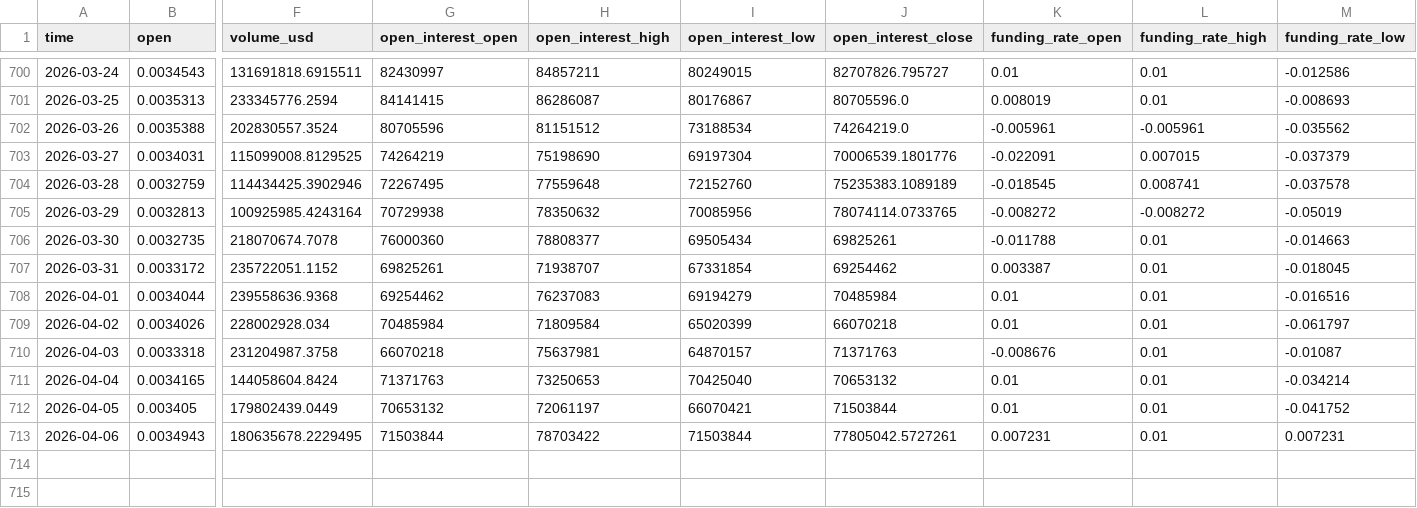
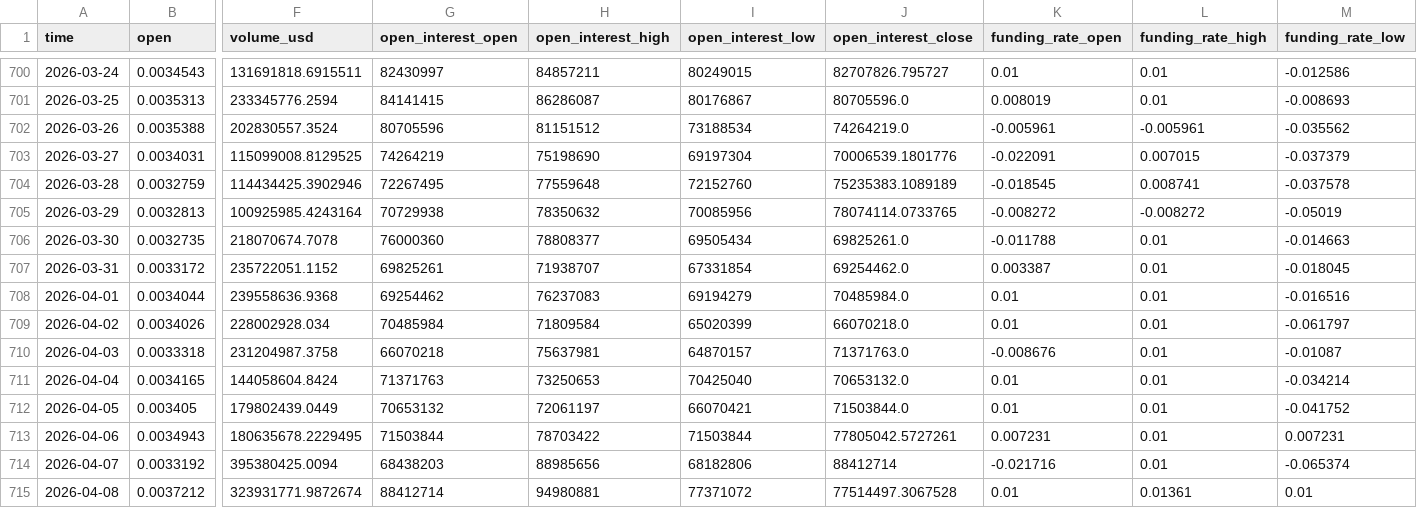
Before and after one commit to rocker0516/TradeTrainMode, a CSV file: Data/1000PEPEUSDT_futures_volume_coinglass_5years_1d.csv, drawn as a sheet; only a part is shown, gaps mark what is left out; rows hold the shown columns only; the diff names each change by its address in the sheet, - before the commit and + after, or states it on an @@ line.

```diff
--- a/Data/1000PEPEUSDT_futures_volume_coinglass_5years_1d.csv
+++ b/Data/1000PEPEUSDT_futures_volume_coinglass_5years_1d.csv
-J706 (open_interest_close): 69825261
+J706 (open_interest_close): 69825261.0
-J707 (open_interest_close): 69254462
+J707 (open_interest_close): 69254462.0
-J708 (open_interest_close): 70485984
+J708 (open_interest_close): 70485984.0
-J709 (open_interest_close): 66070218
+J709 (open_interest_close): 66070218.0
-J710 (open_interest_close): 71371763
+J710 (open_interest_close): 71371763.0
-J711 (open_interest_close): 70653132
+J711 (open_interest_close): 70653132.0
-J712 (open_interest_close): 71503844
+J712 (open_interest_close): 71503844.0
+row 714: 2026-04-07 | 0.0033192 | 395380425.0094 | 68438203 | 88985656 | 68182806 | 88412714 | -0.021716 | 0.01 | -0.065374
+row 715: 2026-04-08 | 0.0037212 | 323931771.9872674 | 88412714 | 94980881 | 77371072 | 77514497.3067528 | 0.01 | 0.01361 | 0.01
```
Also changed, not shown: Data/BTCUSDT_futures_volume_coinglass_5years_1d.csv, Data/DOGEUSDT_futures_volume_coinglass_5years_1d.csv, 53 other files.
